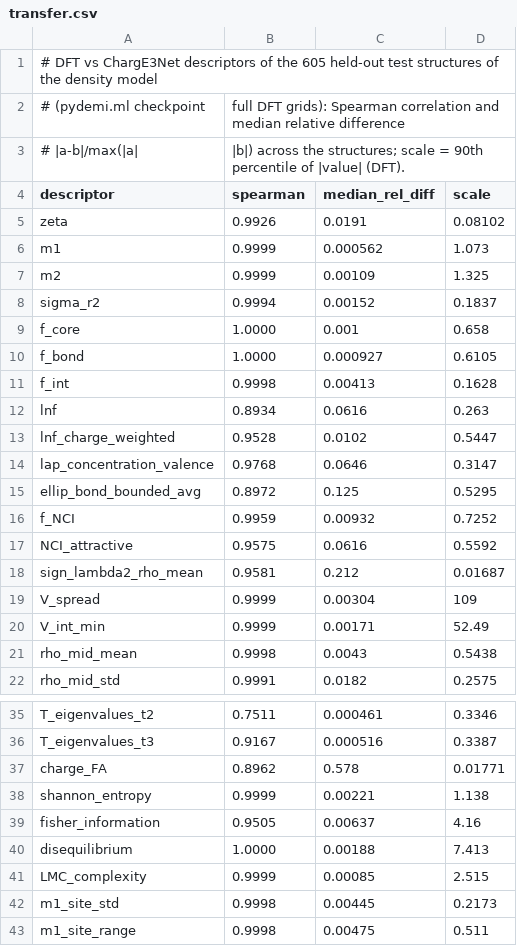
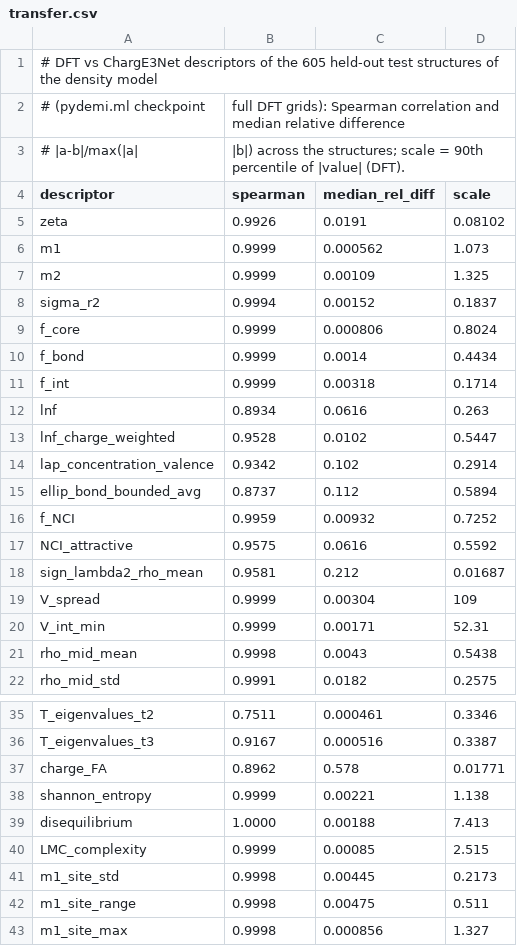
Before and after one commit to CMSLabIITK/pydemi, a CSV file: src/pydemi/gui/transfer.csv, drawn as a sheet; only a part is shown, gaps mark what is left out; the shorter side is filled out with more unchanged rows; the diff covers the shown part only.

Commit message:
54 descriptors: Fisher information and the power-diagram partition removed; core, bond and interstitial regions by the sphere rule (0.79/1.14 covalent radii); non-nuclear maxima outside the core spheres; within-element variances 0 instead of NaN; property models, GUI transfer data and paper scripts updated to these results

```diff
--- a/src/pydemi/gui/transfer.csv
+++ b/src/pydemi/gui/transfer.csv
@@ -8,9 +8,9 @@ m2,0.9999,0.00109,1.325
 sigma_r2,0.9994,0.00152,0.1837
-f_core,1.0000,0.001,0.658
-f_bond,1.0000,0.000927,0.6105
-f_int,0.9998,0.00413,0.1628
+f_core,0.9999,0.000806,0.8024
+f_bond,0.9999,0.0014,0.4434
+f_int,0.9999,0.00318,0.1714
 lnf,0.8934,0.0616,0.263
 lnf_charge_weighted,0.9528,0.0102,0.5447
-lap_concentration_valence,0.9768,0.0646,0.3147
-ellip_bond_bounded_avg,0.8972,0.125,0.5295
+lap_concentration_valence,0.9342,0.102,0.2914
+ellip_bond_bounded_avg,0.8737,0.112,0.5894
 f_NCI,0.9959,0.00932,0.7252
@@ -19,3 +19,3 @@ sign_lambda2_rho_mean,0.9581,0.212,0.01687
 V_spread,0.9999,0.00304,109
-V_int_min,0.9999,0.00171,52.49
+V_int_min,0.9999,0.00171,52.31
 rho_mid_mean,0.9998,0.0043,0.5438
@@ -38,3 +38,2 @@ charge_FA,0.8962,0.578,0.01771
 shannon_entropy,0.9999,0.00221,1.138
-fisher_information,0.9505,0.00637,4.16
 disequilibrium,1.0000,0.00188,7.413
```
Also changed, not shown: 30 edited cells elsewhere in this file, 40 other files.
